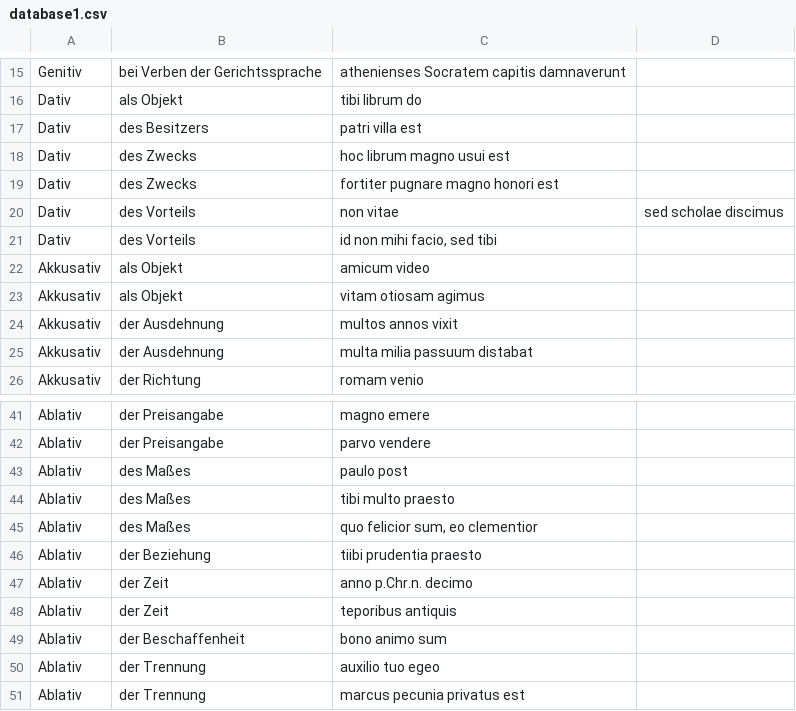
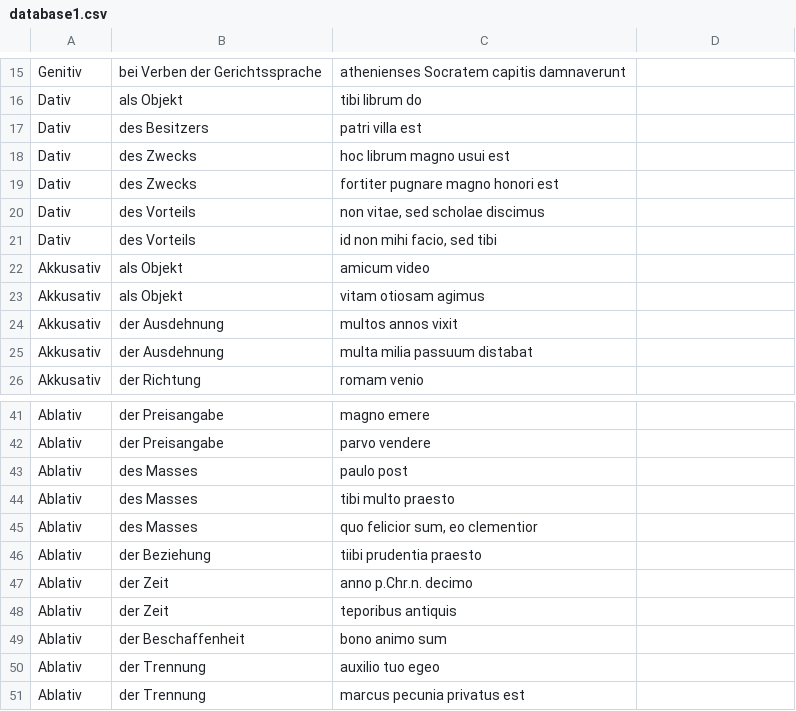
Before and after one commit to sandmannmax/LearnLatin, a CSV file: database1.csv, drawn as a sheet; only a part is shown, gaps mark what is left out.

Commit message:
replaced ß with ss because checking with .upper() did not wokr with ß

```diff
--- a/database1.csv
+++ b/database1.csv
@@ -19,3 +19,3 @@ Dativ;des Zwecks;hoc librum magno usui est
 Dativ;des Zwecks;fortiter pugnare magno honori est
-Dativ;des Vorteils;non vitae; sed scholae discimus
+Dativ;des Vorteils;non vitae, sed scholae discimus
 Dativ;des Vorteils;id non mihi facio, sed tibi
@@ -42,5 +42,5 @@ Ablativ;der Preisangabe;magno emere
 Ablativ;der Preisangabe;parvo vendere
-Ablativ;des Maßes;paulo post
-Ablativ;des Maßes;tibi multo praesto
-Ablativ;des Maßes;quo felicior sum, eo clementior
+Ablativ;des Masses;paulo post
+Ablativ;des Masses;tibi multo praesto
+Ablativ;des Masses;quo felicior sum, eo clementior
 Ablativ;der Beziehung;tiibi prudentia praesto
```
